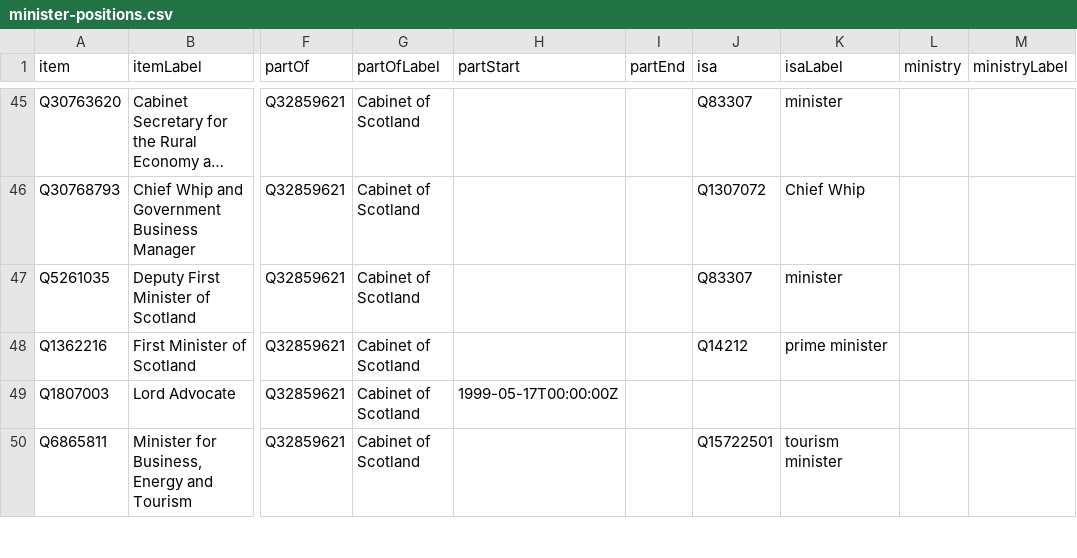
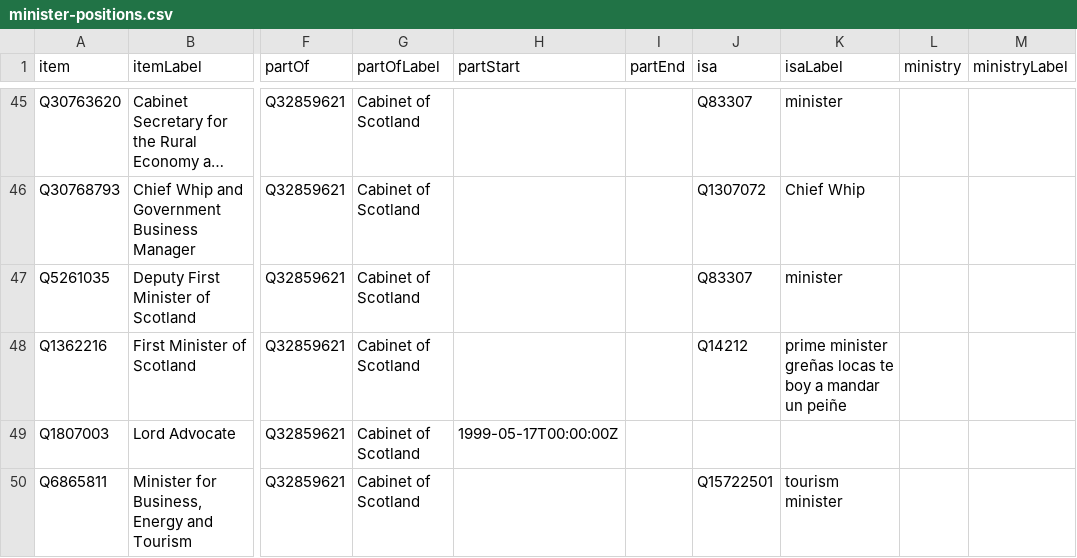
Before and after one commit to every-politician-scrapers/scotland-cabinet, a CSV file: wikidata/results/minister-positions.csv, drawn as a sheet; only a part is shown, gaps mark what is left out; long unchanged cells end in …; the diff names each change by its address in the sheet, - before the commit and + after, or states it on an @@ line.

```diff
--- a/wikidata/results/minister-positions.csv
+++ b/wikidata/results/minister-positions.csv
-K48 (isaLabel): prime minister
+K48 (isaLabel): prime minister greñas locas te boy a mandar un peiñe
```
Also changed, not shown: wikidata/results/all-ministers.csv, wikidata/results/minister-bios.csv.
